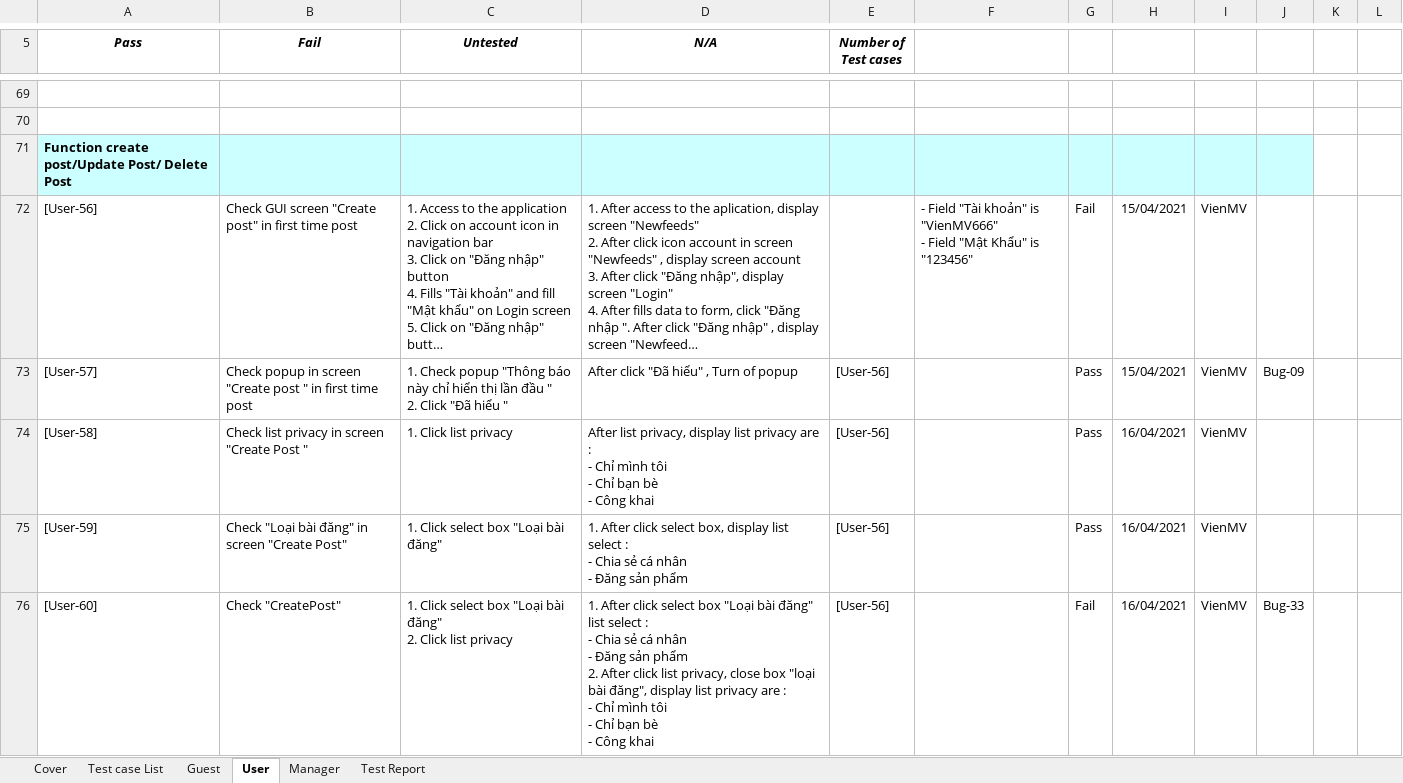
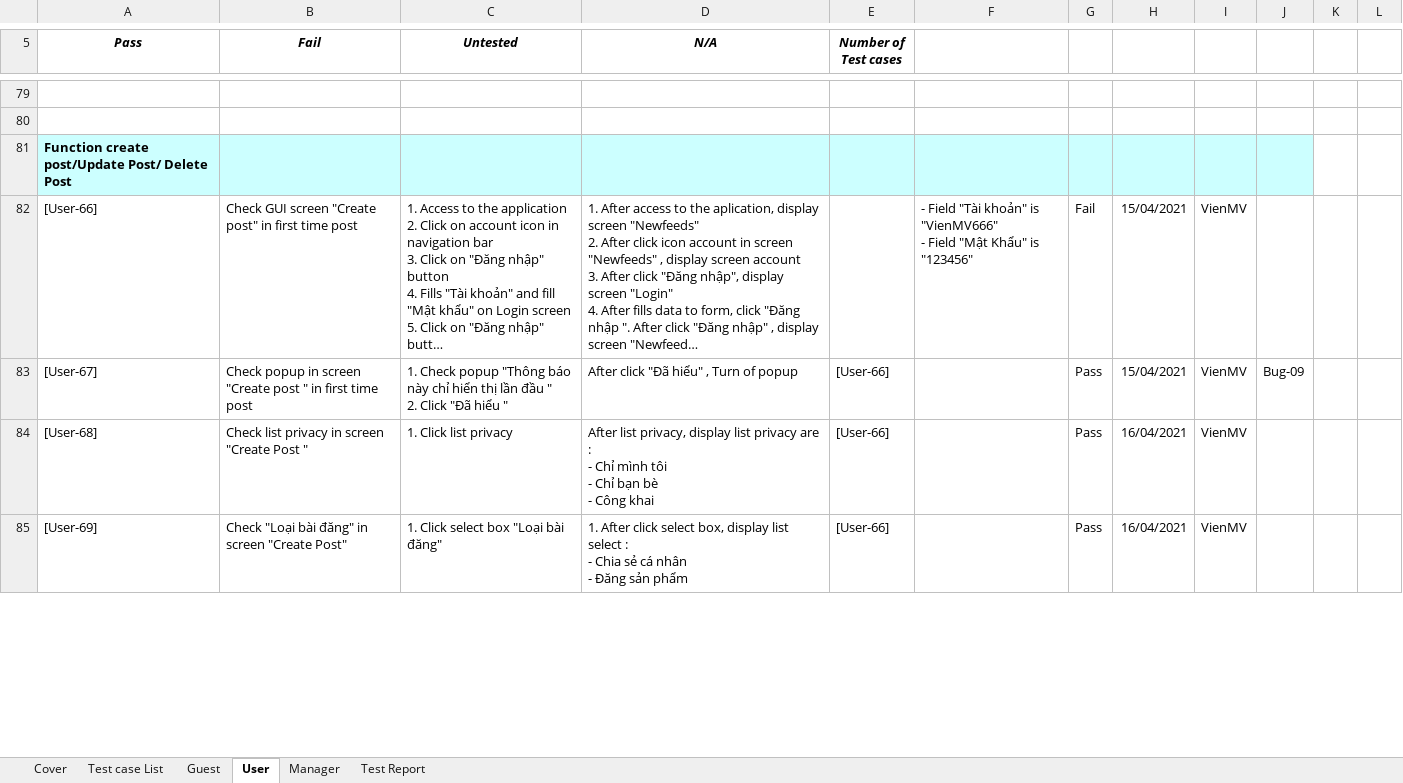
Before and after one commit to TrellixVulnTeam/Capstone_LMAN, an Excel workbook: 1. Document/6. Test/TestCase.xlsx, sheet User, drawn as a sheet; only a part is shown, gaps mark what is left out; long unchanged cells end in …; values as stored, in another font and other column widths than the file's, no borders; charts and pictures not drawn; removed rows and columns are numbered as before the commit, all else as after; ↵ is a line break in a cell; the diff covers the shown part only; the diff names each change by its address in the sheet, - before the commit and + after, or states it on an @@ line.

```diff
--- a/1. Document/6. Test/TestCase.xlsx (sheet User)
+++ b/1. Document/6. Test/TestCase.xlsx (sheet User)
-A82 (Pass): [User-56]
+A82 (Pass): [User-66]
-A83 (Pass): [User-57]
+A83 (Pass): [User-67]
-E83:E85 (Number of Test cases): [User-56]
+E83:E85 (Number of Test cases): [User-66]
-A84 (Pass): [User-58]
+A84 (Pass): [User-68]
-A85 (Pass): [User-59]
+A85 (Pass): [User-69]
-row 76: [User-60] | Check "CreatePost" | 1. Click select box "Loại bài đăng" ↵ 2. Click list privacy | 1. After click select box "Loại bài đăng" list select : ↵ - Chia sẻ cá nhân ↵ - Đăng sản phẩm ↵ 2. After click list privacy, close box "loại bài đăng", display list privacy are : ↵ - Chỉ mình tôi ↵ - Chỉ bạn bè ↵ - Công khai | [User-56] |  | Fail | 16/04/2021 | VienMV | Bug-33
```
Also changed, not shown: 29 added rows, 20 removed rows, 2 moved rows and 255 edited cells elsewhere in this sheet, sheet Test Report, sheet Manager, formulas that keep their value.
